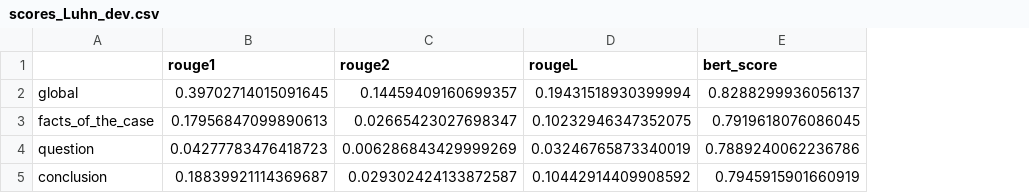
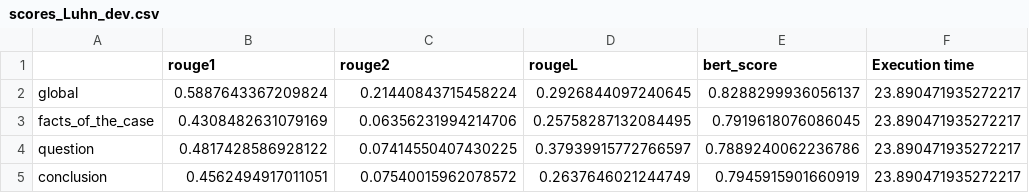
Before and after one commit to NicolasSiwang/Projet-M2, a CSV file: evaluate models/output/scores_Luhn_dev.csv, drawn as a sheet; the diff names each change by its address in the sheet, - before the commit and + after, or states it on an @@ line.

```diff
--- a/evaluate models/output/scores_Luhn_dev.csv
+++ b/evaluate models/output/scores_Luhn_dev.csv
+column F (Execution time), rows 2-5: all 23.890471935272217
-B2 (rouge1): 0.39702714015091645
+B2 (rouge1): 0.5887643367209824
-C2 (rouge2): 0.14459409160699357
+C2 (rouge2): 0.21440843715458224
-D2 (rougeL): 0.19431518930399994
+D2 (rougeL): 0.2926844097240645
-B3 (rouge1): 0.17956847099890613
+B3 (rouge1): 0.4308482631079169
-C3 (rouge2): 0.02665423027698347
+C3 (rouge2): 0.06356231994214706
-D3 (rougeL): 0.10232946347352075
+D3 (rougeL): 0.25758287132084495
-B4 (rouge1): 0.04277783476418723
+B4 (rouge1): 0.4817428586928122
-C4 (rouge2): 0.006286843429999269
+C4 (rouge2): 0.07414550407430225
-D4 (rougeL): 0.03246765873340019
+D4 (rougeL): 0.37939915772766597
-B5 (rouge1): 0.18839921114369687
+B5 (rouge1): 0.4562494917011051
-C5 (rouge2): 0.029302424133872587
+C5 (rouge2): 0.07540015962078572
-D5 (rougeL): 0.10442914409908592
+D5 (rougeL): 0.2637646021244749
```
Also changed, not shown: evaluate models/output/scores_LexRank_dev.csv, 1 other file.
